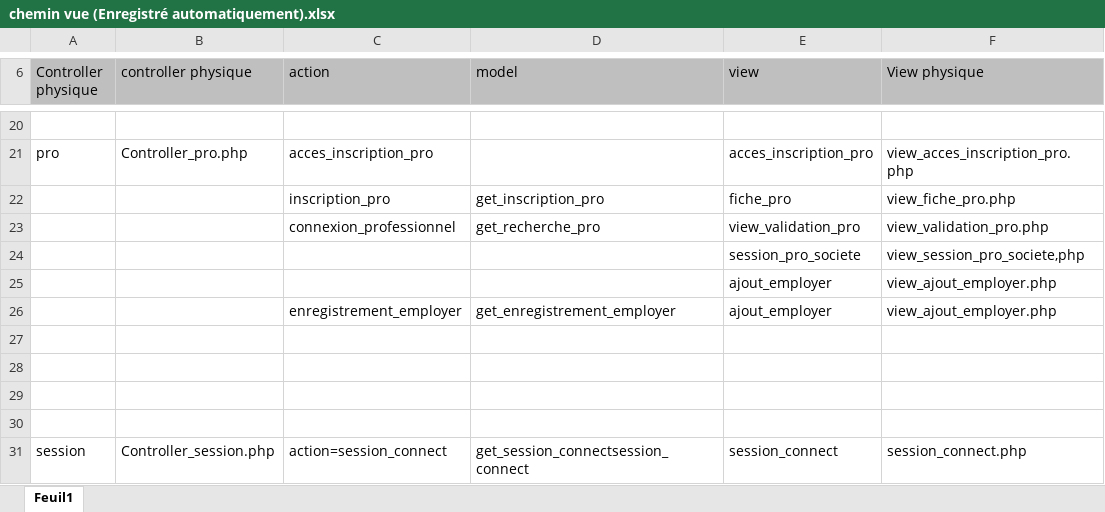
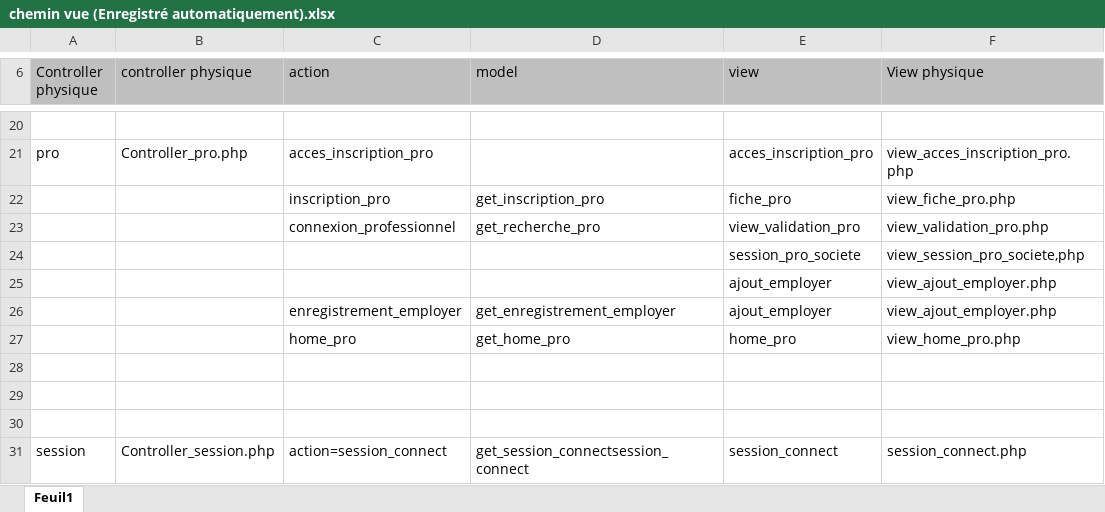
Before and after one commit to sly08051980/vetotoil_mvc, an Excel workbook: chemin vue (Enregistré automatiquement).xlsx, sheet Feuil1, drawn as a sheet; only a part is shown, gaps mark what is left out; values as stored, in another font and other column widths than the file's, no borders; the diff names each change by its address in the sheet, - before the commit and + after, or states it on an @@ line.

```diff
--- a/chemin vue (Enregistré automatiquement).xlsx (sheet Feuil1)
+++ b/chemin vue (Enregistré automatiquement).xlsx (sheet Feuil1)
-row 27: (empty)
+row 27:  |  | home_pro | get_home_pro | home_pro | view_home_pro.php
```
Also changed, not shown: 8 other files.
